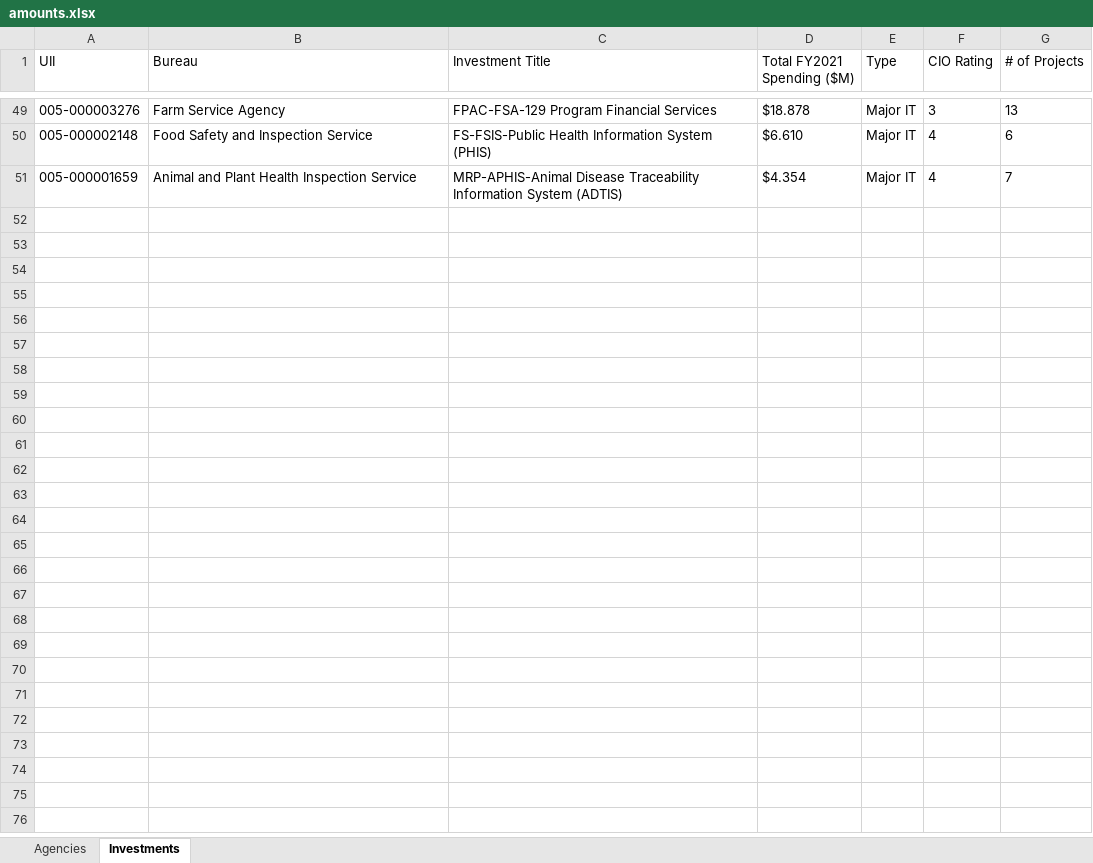
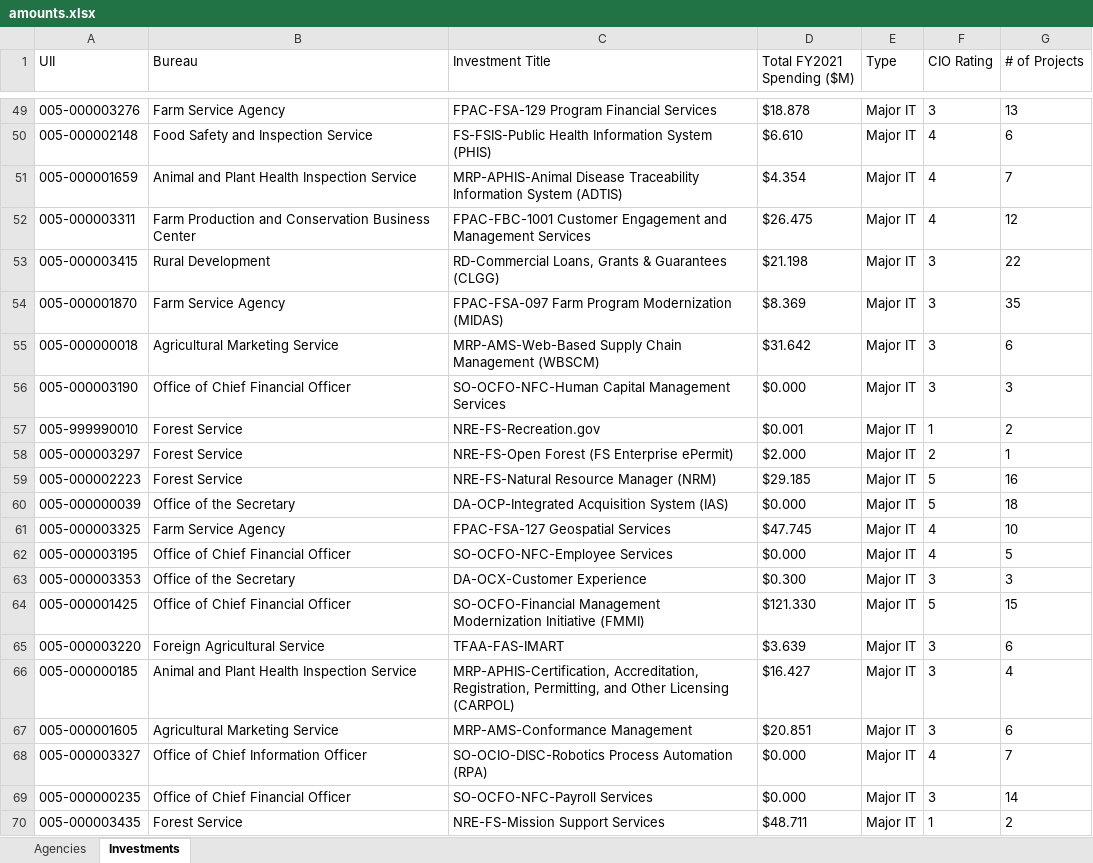
Before and after one commit to maripierdo85/Challenge, an Excel workbook: output/amounts.xlsx, sheet Investments, drawn as a sheet; only a part is shown, gaps mark what is left out; values as stored, in another font and other column widths than the file's, no borders; the diff covers the shown part only; the diff names each change by its address in the sheet, - before the commit and + after, or states it on an @@ line.

```diff
--- a/output/amounts.xlsx (sheet Investments)
+++ b/output/amounts.xlsx (sheet Investments)
+row 52: 005-000003311 | Farm Production and Conservation Business Center | FPAC-FBC-1001 Customer Engagement and Management Services | $26.475 | Major IT | 4 | 12
+row 53: 005-000003415 | Rural Development | RD-Commercial Loans, Grants & Guarantees (CLGG) | $21.198 | Major IT | 3 | 22
+row 54: 005-000001870 | Farm Service Agency | FPAC-FSA-097 Farm Program Modernization (MIDAS) | $8.369 | Major IT | 3 | 35
+row 55: 005-000000018 | Agricultural Marketing Service | MRP-AMS-Web-Based Supply Chain Management (WBSCM) | $31.642 | Major IT | 3 | 6
+row 56: 005-000003190 | Office of Chief Financial Officer | SO-OCFO-NFC-Human Capital Management Services | $0.000 | Major IT | 3 | 3
+row 57: 005-999990010 | Forest Service | NRE-FS-Recreation.gov | $0.001 | Major IT | 1 | 2
+row 58: 005-000003297 | Forest Service | NRE-FS-Open Forest (FS Enterprise ePermit) | $2.000 | Major IT | 2 | 1
+row 59: 005-000002223 | Forest Service | NRE-FS-Natural Resource Manager (NRM) | $29.185 | Major IT | 5 | 16
+row 60: 005-000000039 | Office of the Secretary | DA-OCP-Integrated Acquisition System (IAS) | $0.000 | Major IT | 5 | 18
+row 61: 005-000003325 | Farm Service Agency | FPAC-FSA-127 Geospatial Services | $47.745 | Major IT | 4 | 10
+row 62: 005-000003195 | Office of Chief Financial Officer | SO-OCFO-NFC-Employee Services | $0.000 | Major IT | 4 | 5
+row 63: 005-000003353 | Office of the Secretary | DA-OCX-Customer Experience | $0.300 | Major IT | 3 | 3
+row 64: 005-000001425 | Office of Chief Financial Officer | SO-OCFO-Financial Management Modernization Initiative (FMMI) | $121.330 | Major IT | 5 | 15
+row 65: 005-000003220 | Foreign Agricultural Service | TFAA-FAS-IMART | $3.639 | Major IT | 3 | 6
+row 66: 005-000000185 | Animal and Plant Health Inspection Service | MRP-APHIS-Certification, Accreditation, Registration, Permitting, and Other Licensing (CARPOL) | $16.427 | Major IT | 3 | 4
+row 67: 005-000001605 | Agricultural Marketing Service | MRP-AMS-Conformance Management | $20.851 | Major IT | 3 | 6
+row 68: 005-000003327 | Office of Chief Information Officer | SO-OCIO-DISC-Robotics Process Automation (RPA) | $0.000 | Major IT | 4 | 7
+row 69: 005-000000235 | Office of Chief Financial Officer | SO-OCFO-NFC-Payroll Services | $0.000 | Major IT | 3 | 14
+row 70: 005-000003435 | Forest Service | NRE-FS-Mission Support Services | $48.711 | Major IT | 1 | 2
```
Also changed, not shown: 21 added rows elsewhere in this sheet, sheet Agencies, 4 other files.
